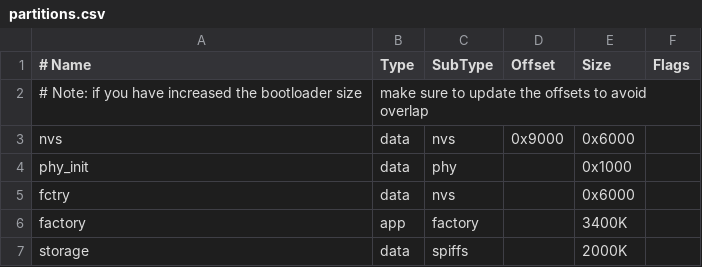
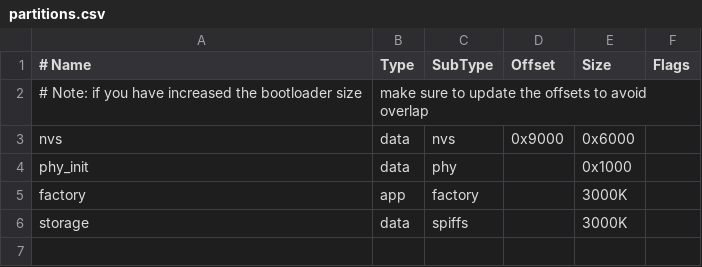
Before and after one commit to YanKE01/esp_demos, a CSV file: examples/audio/max98357a/partitions.csv, drawn as a sheet.

Commit message:
esp_demos: add audio record play

```diff
--- a/examples/audio/max98357a/partitions.csv
+++ b/examples/audio/max98357a/partitions.csv
@@ -4,4 +4,3 @@ nvs,      data, nvs,     0x9000,  0x6000,
 phy_init, data, phy,     ,        0x1000,
-fctry,    data, nvs,     ,        0x6000,
-factory,  app,  factory, ,        3400K,
-storage,  data, spiffs,  ,        2000K,
+factory,  app,  factory, ,        3000K,
+storage,  data, spiffs,  ,        3000K,
```
Also changed, not shown: 9 other files.
